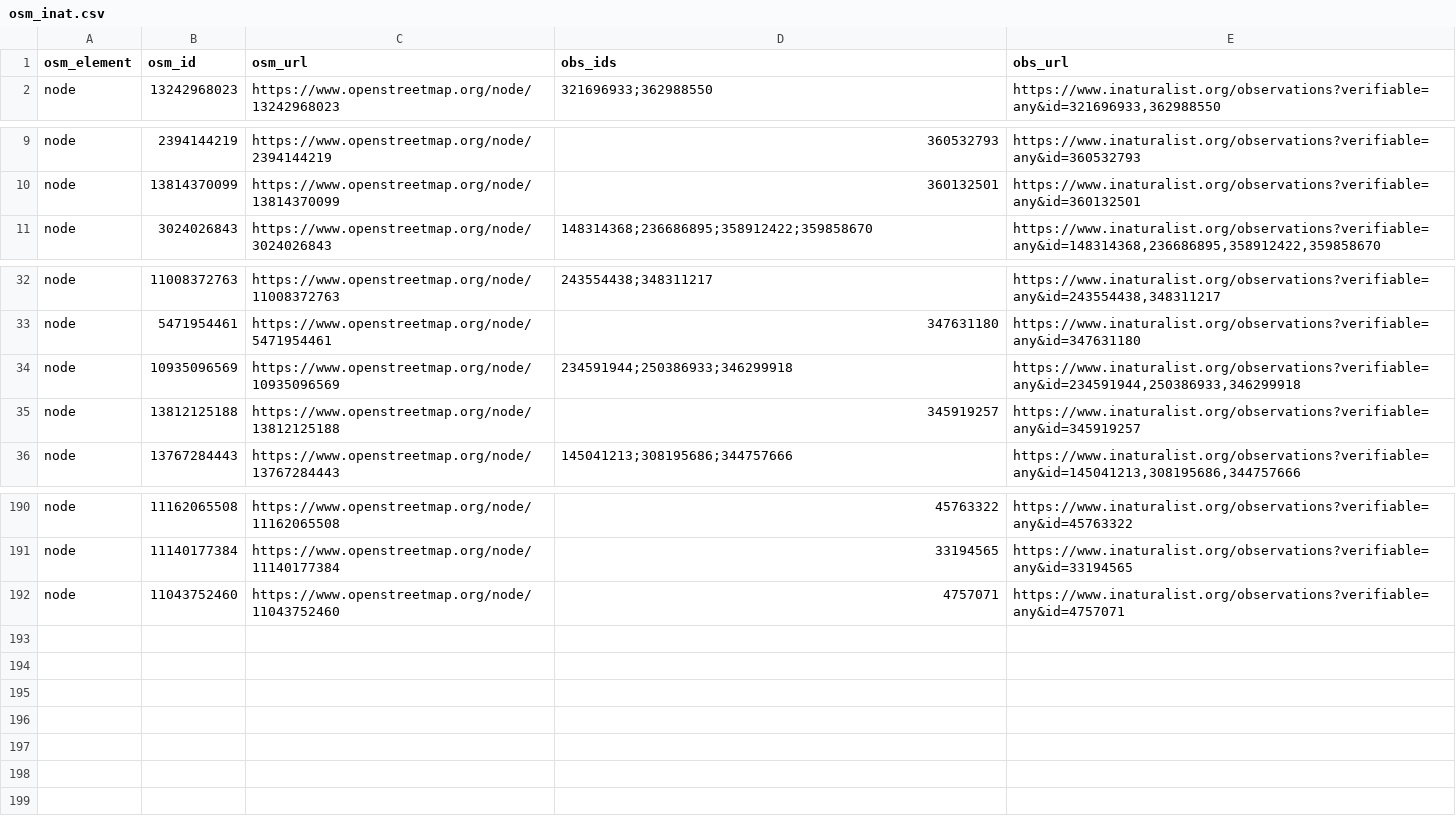
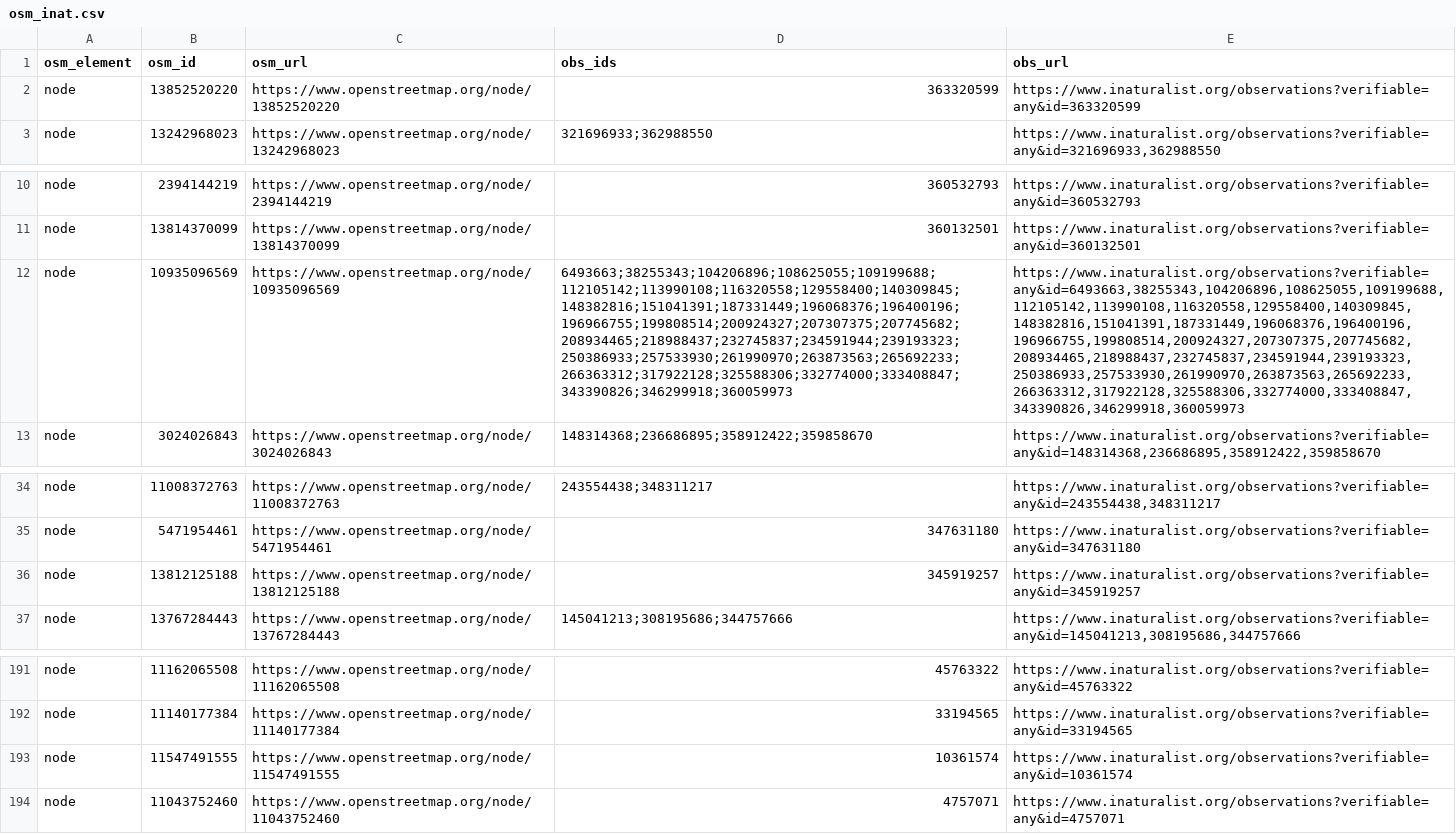
Before and after one commit to sylvain-m/divers, a CSV file: osm/inaturalist/osm_inat.csv, drawn as a sheet; only a part is shown, gaps mark what is left out; removed rows and columns are numbered as before the commit, all else as after; the diff names each change by its address in the sheet, - before the commit and + after, or states it on an @@ line.

```diff
--- a/osm/inaturalist/osm_inat.csv
+++ b/osm/inaturalist/osm_inat.csv
+row 2: node | 13852520220 | https://www.openstreetmap.org/node/13852520220 | 363320599 | https://www.inaturalist.org/observations?verifiable=any&id=363320599
+row 12: node | 10935096569 | https://www.openstreetmap.org/node/10935096569 | 6493663;38255343;104206896;108625055;109199688;112105142;113990108;116320558;129558400;140309845;148382816;151041391;187331449;196068376;196400196;196966755;199808514;200924327;207307375;207745682;208934465;218988437;232745837;234591944;239193323;250386933;257533930;261990970;263873563;265692233;266363312;317922128;325588306;332774000;333408847;343390826;346299918;360059973 | https://www.inaturalist.org/observations?verifiable=any&id=6493663,38255343,104206896,108625055,109199688,112105142,113990108,116320558,129558400,140309845,148382816,151041391,187331449,196068376,196400196,196966755,199808514,200924327,207307375,207745682,208934465,218988437,232745837,234591944,239193323,250386933,257533930,261990970,263873563,265692233,266363312,317922128,325588306,332774000,333408847,343390826,346299918,360059973
-row 34: node | 10935096569 | https://www.openstreetmap.org/node/10935096569 | 234591944;250386933;346299918 | https://www.inaturalist.org/observations?verifiable=any&id=234591944,250386933,346299918
+row 193: node | 11547491555 | https://www.openstreetmap.org/node/11547491555 | 10361574 | https://www.inaturalist.org/observations?verifiable=any&id=10361574
```
Also changed, not shown: osm/inaturalist/inat_osm.csv, 2 other files.
